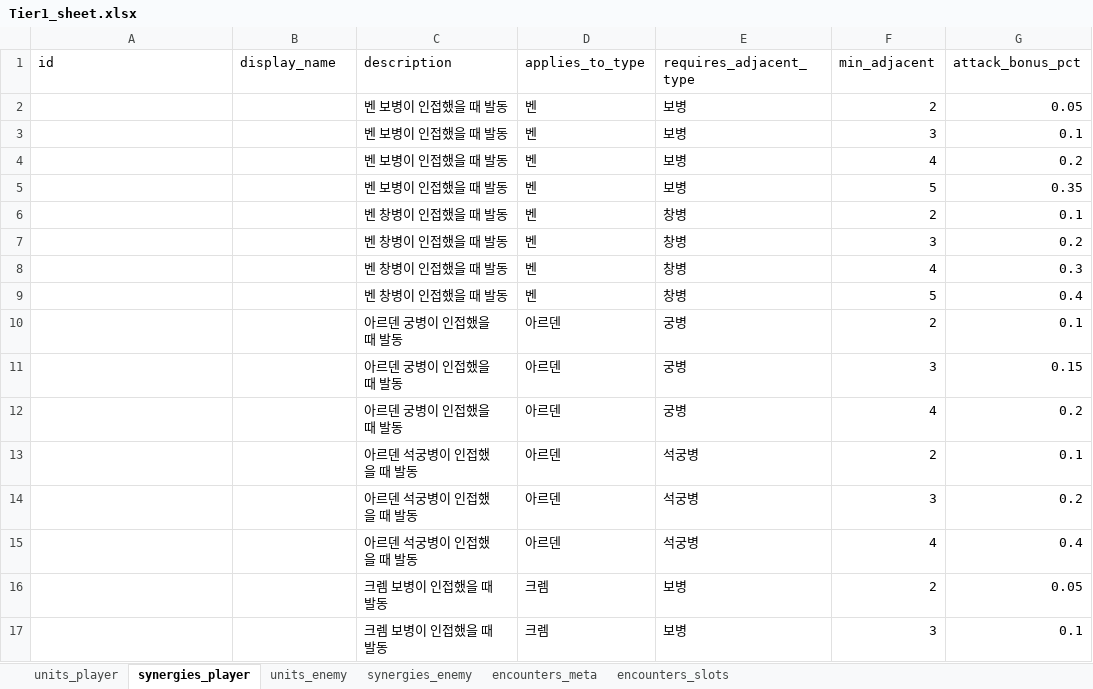
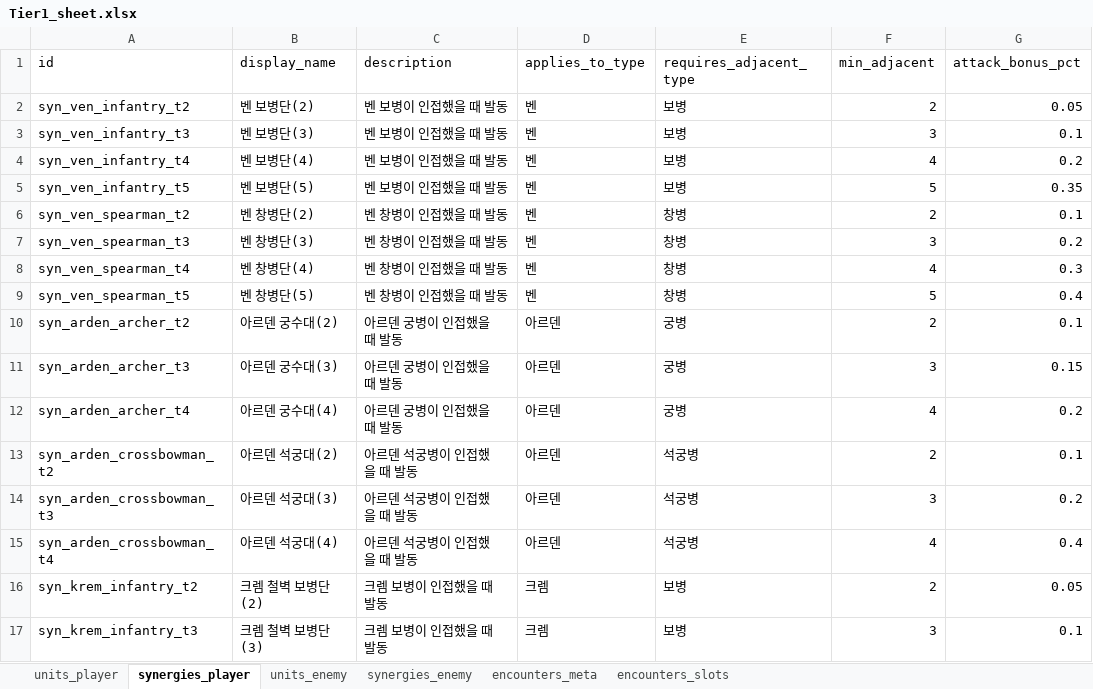
Before and after one commit to PowerSH/Road_of_Pargo, an Excel workbook: sheet/Tier1_sheet.xlsx, sheet synergies_player, drawn as a sheet; only a part is shown; values as stored, in another font and other column widths than the file's, no borders; the diff covers the shown part only; the diff names each change by its address in the sheet, - before the commit and + after, or states it on an @@ line.

```diff
--- a/sheet/Tier1_sheet.xlsx (sheet synergies_player)
+++ b/sheet/Tier1_sheet.xlsx (sheet synergies_player)
-A2 (id): (empty)
+A2 (id): syn_ven_infantry_t2
-B2 (display_name): (empty)
+B2 (display_name): 벤 보병단(2)
-A3 (id): (empty)
+A3 (id): syn_ven_infantry_t3
-B3 (display_name): (empty)
+B3 (display_name): 벤 보병단(3)
-A4 (id): (empty)
+A4 (id): syn_ven_infantry_t4
-B4 (display_name): (empty)
+B4 (display_name): 벤 보병단(4)
-A5 (id): (empty)
+A5 (id): syn_ven_infantry_t5
-B5 (display_name): (empty)
+B5 (display_name): 벤 보병단(5)
-A6 (id): (empty)
+A6 (id): syn_ven_spearman_t2
-B6 (display_name): (empty)
+B6 (display_name): 벤 창병단(2)
-A7 (id): (empty)
+A7 (id): syn_ven_spearman_t3
-B7 (display_name): (empty)
+B7 (display_name): 벤 창병단(3)
-A8 (id): (empty)
+A8 (id): syn_ven_spearman_t4
-B8 (display_name): (empty)
+B8 (display_name): 벤 창병단(4)
-A9 (id): (empty)
+A9 (id): syn_ven_spearman_t5
-B9 (display_name): (empty)
+B9 (display_name): 벤 창병단(5)
-A10 (id): (empty)
+A10 (id): syn_arden_archer_t2
-B10 (display_name): (empty)
+B10 (display_name): 아르덴 궁수대(2)
-A11 (id): (empty)
+A11 (id): syn_arden_archer_t3
-B11 (display_name): (empty)
+B11 (display_name): 아르덴 궁수대(3)
-A12 (id): (empty)
+A12 (id): syn_arden_archer_t4
-B12 (display_name): (empty)
+B12 (display_name): 아르덴 궁수대(4)
-A13 (id): (empty)
+A13 (id): syn_arden_crossbowman_t2
-B13 (display_name): (empty)
+B13 (display_name): 아르덴 석궁대(2)
-A14 (id): (empty)
+A14 (id): syn_arden_crossbowman_t3
-B14 (display_name): (empty)
+B14 (display_name): 아르덴 석궁대(3)
-A15 (id): (empty)
+A15 (id): syn_arden_crossbowman_t4
-B15 (display_name): (empty)
+B15 (display_name): 아르덴 석궁대(4)
-A16 (id): (empty)
+A16 (id): syn_krem_infantry_t2
-B16 (display_name): (empty)
+B16 (display_name): 크렘 철벽 보병단(2)
-A17 (id): (empty)
+A17 (id): syn_krem_infantry_t3
-B17 (display_name): (empty)
+B17 (display_name): 크렘 철벽 보병단(3)
```
Also changed, not shown: 24 edited cells elsewhere in this sheet, sheet units_player, 58 other files.
